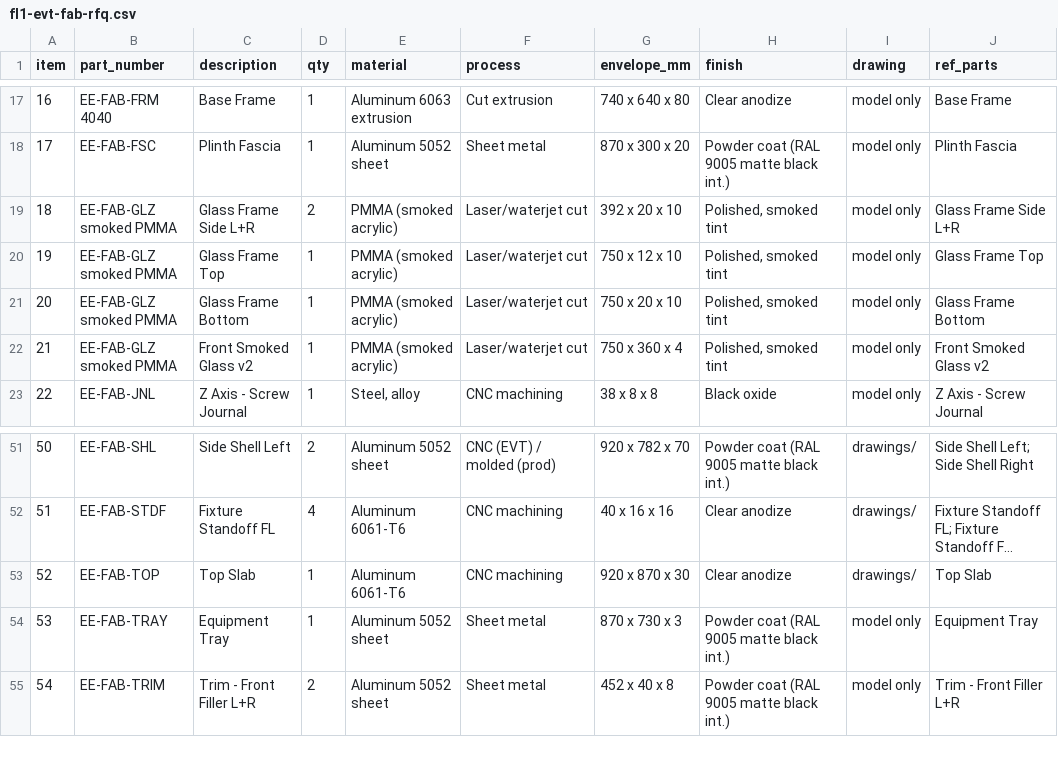
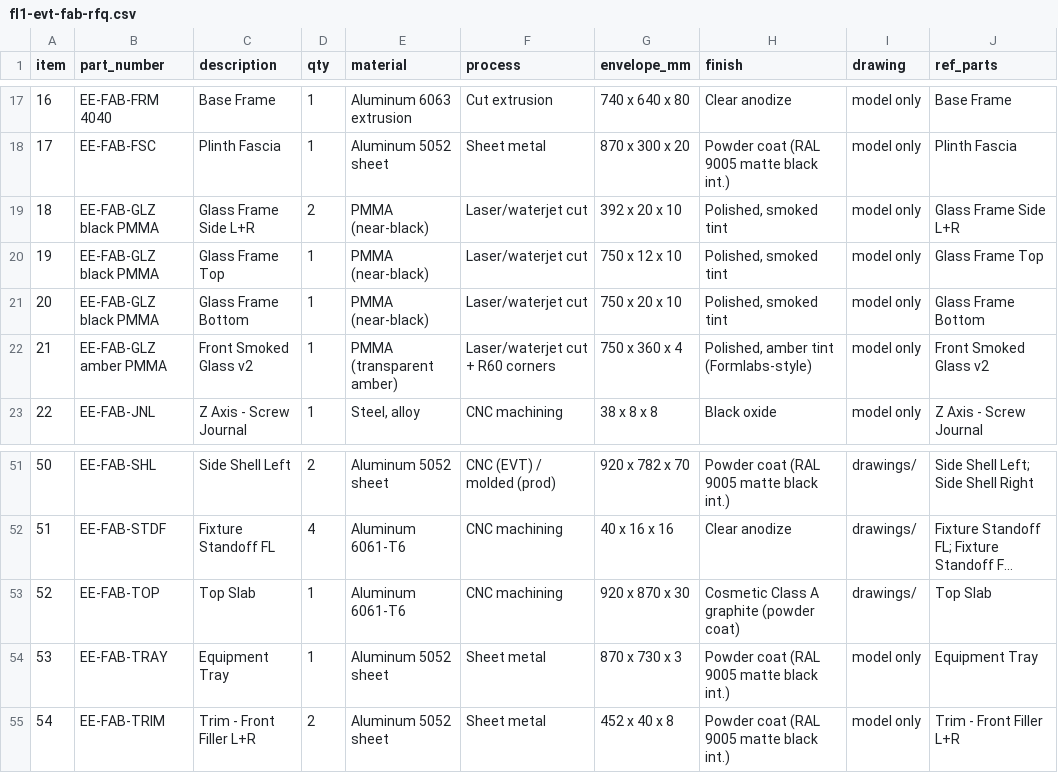
Before and after one commit to jackalkahwati/EE-lab, a CSV file: docs/rfq/fl1-evt-fab-rfq.csv, drawn as a sheet; only a part is shown, gaps mark what is left out; long unchanged cells end in …; the diff names each change by its address in the sheet, - before the commit and + after, or states it on an @@ line.

```diff
--- a/docs/rfq/fl1-evt-fab-rfq.csv
+++ b/docs/rfq/fl1-evt-fab-rfq.csv
-B19:B21 (part_number): EE-FAB-GLZ smoked PMMA
+B19:B21 (part_number): EE-FAB-GLZ black PMMA
-E19:E21 (material): PMMA (smoked acrylic)
+E19:E21 (material): PMMA (near-black)
-B22 (part_number): EE-FAB-GLZ smoked PMMA
+B22 (part_number): EE-FAB-GLZ amber PMMA
-E22 (material): PMMA (smoked acrylic)
+E22 (material): PMMA (transparent amber)
-F22 (process): Laser/waterjet cut
+F22 (process): Laser/waterjet cut + R60 corners
-H22 (finish): Polished, smoked tint
+H22 (finish): Polished, amber tint (Formlabs-style)
-H53 (finish): Clear anodize
+H53 (finish): Cosmetic Class A graphite (powder coat)
```
Also changed, not shown: 6 other files.
